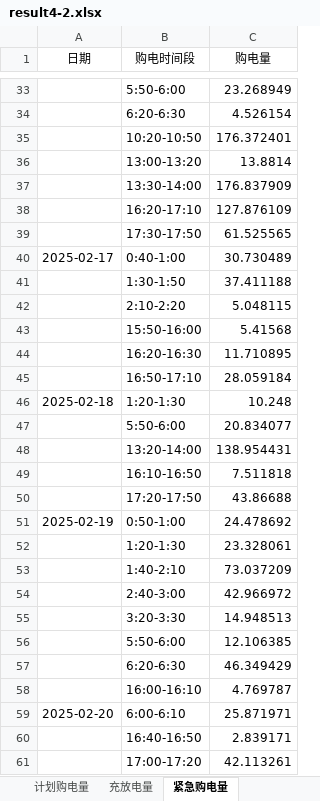
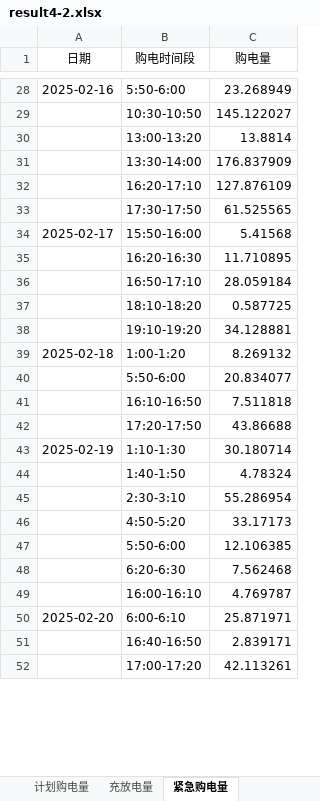
Before and after one commit to wangzhenxiong20051208/2026-Math-Modeling, an Excel workbook: 06_支撑材料/result4-2.xlsx, sheet 紧急购电量, drawn as a sheet; only a part is shown, gaps mark what is left out; values as stored, in another font and other column widths than the file's, no borders; removed rows and columns are numbered as before the commit, all else as after; the diff covers the shown part only; the diff names each change by its address in the sheet, - before the commit and + after, or states it on an @@ line.

```diff
--- a/06_支撑材料/result4-2.xlsx (sheet 紧急购电量)
+++ b/06_支撑材料/result4-2.xlsx (sheet 紧急购电量)
-A28 (日期): (empty)
+A28 (日期): 2025-02-16
-row 34:  | 6:20-6:30 | 4.526154
-row 35:  | 10:20-10:50 | 176.372401
+row 29:  | 10:30-10:50 | 145.122027
-row 40: 2025-02-17 | 0:40-1:00 | 30.730489
-row 41:  | 1:30-1:50 | 37.411188
-row 42:  | 2:10-2:20 | 5.048115
-A34 (日期): (empty)
+A34 (日期): 2025-02-17
+row 37:  | 18:10-18:20 | 0.587725
+row 38:  | 19:10-19:20 | 34.128881
-B39 (购电时间段): 1:20-1:30
+B39 (购电时间段): 1:00-1:20
-C39 (购电量): 10.248
+C39 (购电量): 8.269132
-row 48:  | 13:20-14:00 | 138.954431
-row 51: 2025-02-19 | 0:50-1:00 | 24.478692
-row 52:  | 1:20-1:30 | 23.328061
-row 53:  | 1:40-2:10 | 73.037209
-row 54:  | 2:40-3:00 | 42.966972
-row 55:  | 3:20-3:30 | 14.948513
+row 43: 2025-02-19 | 1:10-1:30 | 30.180714
+row 44:  | 1:40-1:50 | 4.78324
+row 45:  | 2:30-3:10 | 55.286954
+row 46:  | 4:50-5:20 | 33.17173
-C48 (购电量): 46.349429
+C48 (购电量): 7.562468
```
Also changed, not shown: 145 added rows, 193 removed rows and 101 edited cells elsewhere in this sheet, sheet 计划购电量, sheet 充放电量, 06_支撑材料/result4-3.xlsx, 14 other files.
